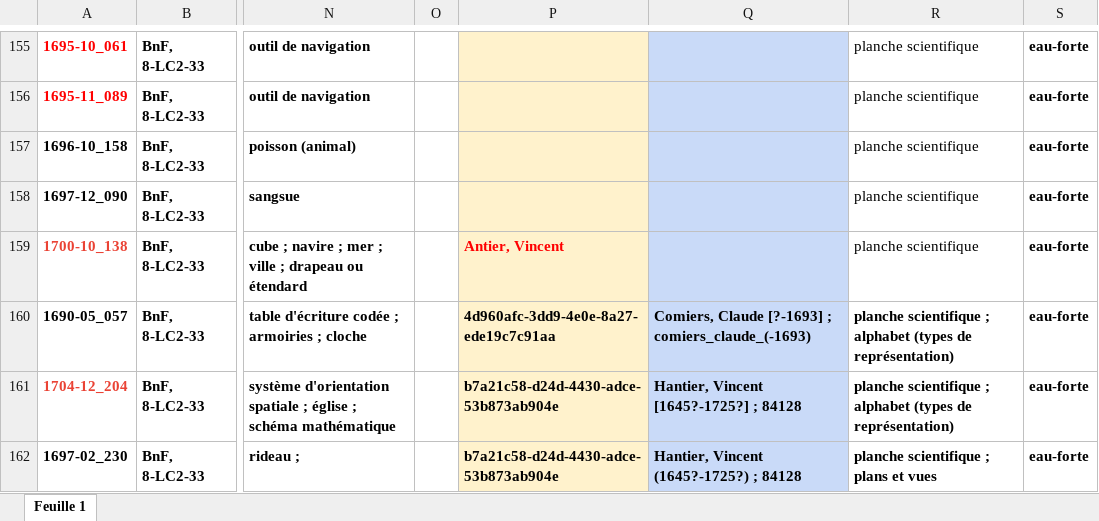
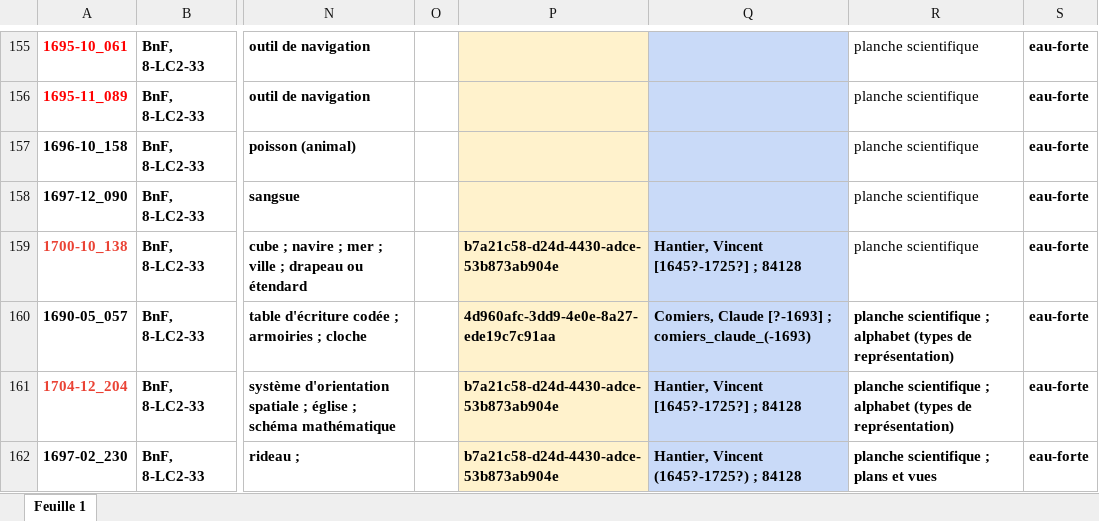
Before and after one commit to sherlock-iremus/mercure-galant-sources, an Excel workbook: indexation-estampes.xlsx, sheet Feuille 1, drawn as a sheet; only a part is shown, gaps mark what is left out; values as stored, in another font and other column widths than the file's, no borders; the diff names each change by its address in the sheet, - before the commit and + after, or states it on an @@ line.

Commit message:
ajouts Antier

```diff
--- a/indexation-estampes.xlsx (sheet Feuille 1)
+++ b/indexation-estampes.xlsx (sheet Feuille 1)
-P159: Antier, Vincent
+P159: b7a21c58-d24d-4430-adce-53b873ab904e
-P159 text colour: #FF0000
+P159 text colour: black
-Q159: (empty)
+Q159: Hantier, Vincent [1645?-1725?] ; 84128
```
